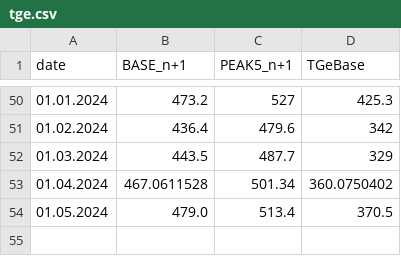
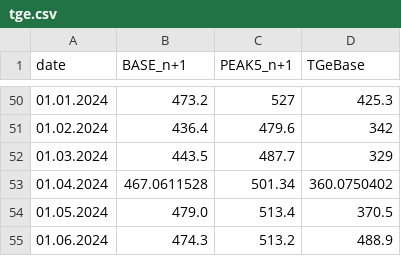
Before and after one commit to ForumEnergiiPL/miesiecznik, a CSV file: tge.csv, drawn as a sheet; only a part is shown, gaps mark what is left out.

```diff
--- a/tge.csv
+++ b/tge.csv
@@ -54 +54,2 @@ date,BASE_n+1,PEAK5_n+1,TGeBase
 01.05.2024,479.0,513.4,370.5
+01.06.2024,474.3,513.2,488.9
```
Also changed, not shown: ceny_ee.csv, css.csv, 6 other files.
